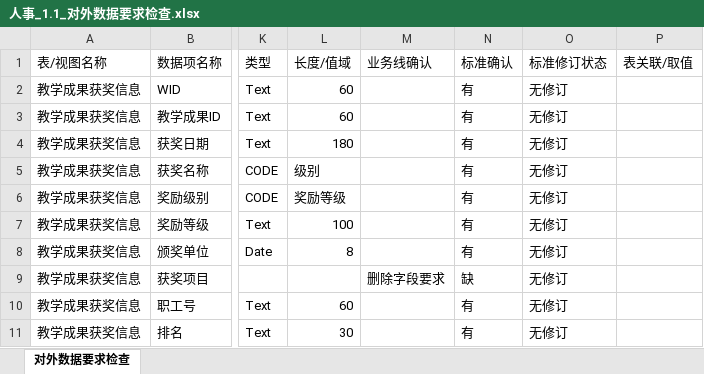
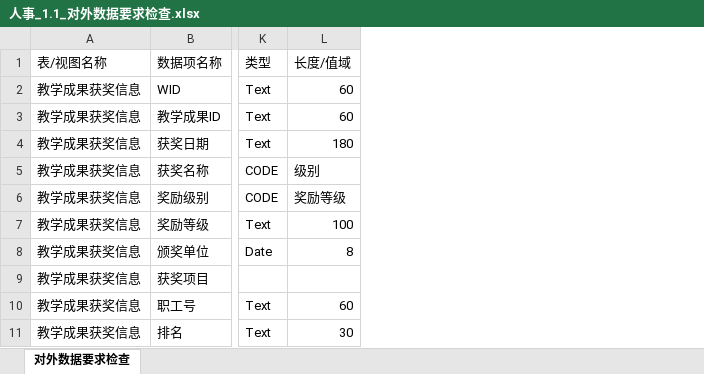
Before and after one commit to zhou-zhichao/flaskWeb, an Excel workbook: file/confirm/人事_1.1_重要业务结果/人事_1.1_对外数据要求检查.xlsx, sheet 对外数据要求检查, drawn as a sheet; only a part is shown, gaps mark what is left out; values as stored, in another font and other column widths than the file's, no borders; the diff names each change by its address in the sheet, - before the commit and + after, or states it on an @@ line.

```diff
--- a/file/confirm/人事_1.1_重要业务结果/人事_1.1_对外数据要求检查.xlsx (sheet 对外数据要求检查)
+++ b/file/confirm/人事_1.1_重要业务结果/人事_1.1_对外数据要求检查.xlsx (sheet 对外数据要求检查)
-column M (业务线确认), row 9: 删除字段要求
-column N (标准确认), rows 2-11: 有 | 有 | 有 | 有 | 有 | 有 | 有 | 缺 | 有 | 有
-column O (标准修订状态), rows 2-11: all 无修订
-column P (表关联/取值), empty
```
Also changed, not shown: file/confirm/人事_1.1_重要业务结果/人事_1.1_外供数据检查.xlsx, file/confirm/人事_1.2_重要业务结果/人事_1.2_外供数据检查.xlsx, 30 other files.
